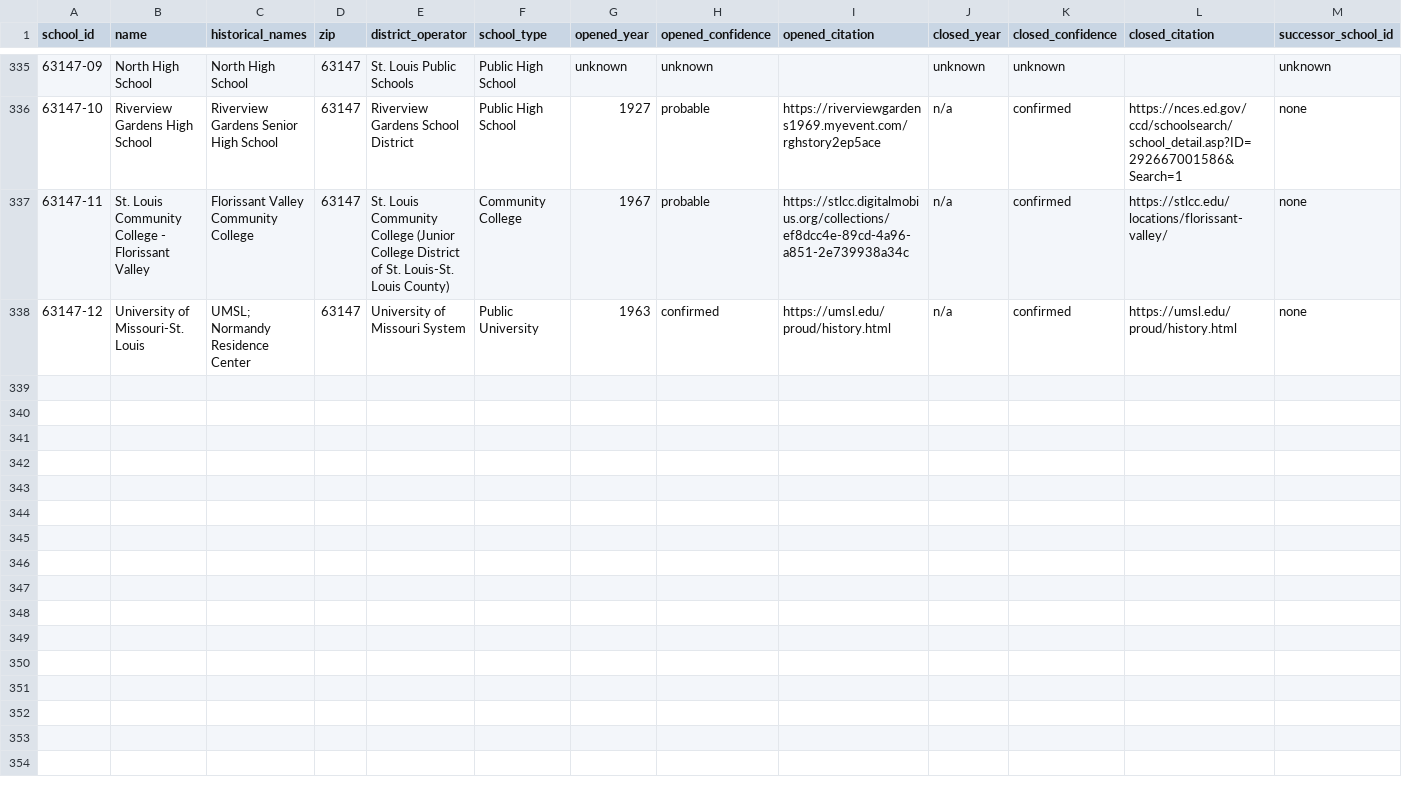
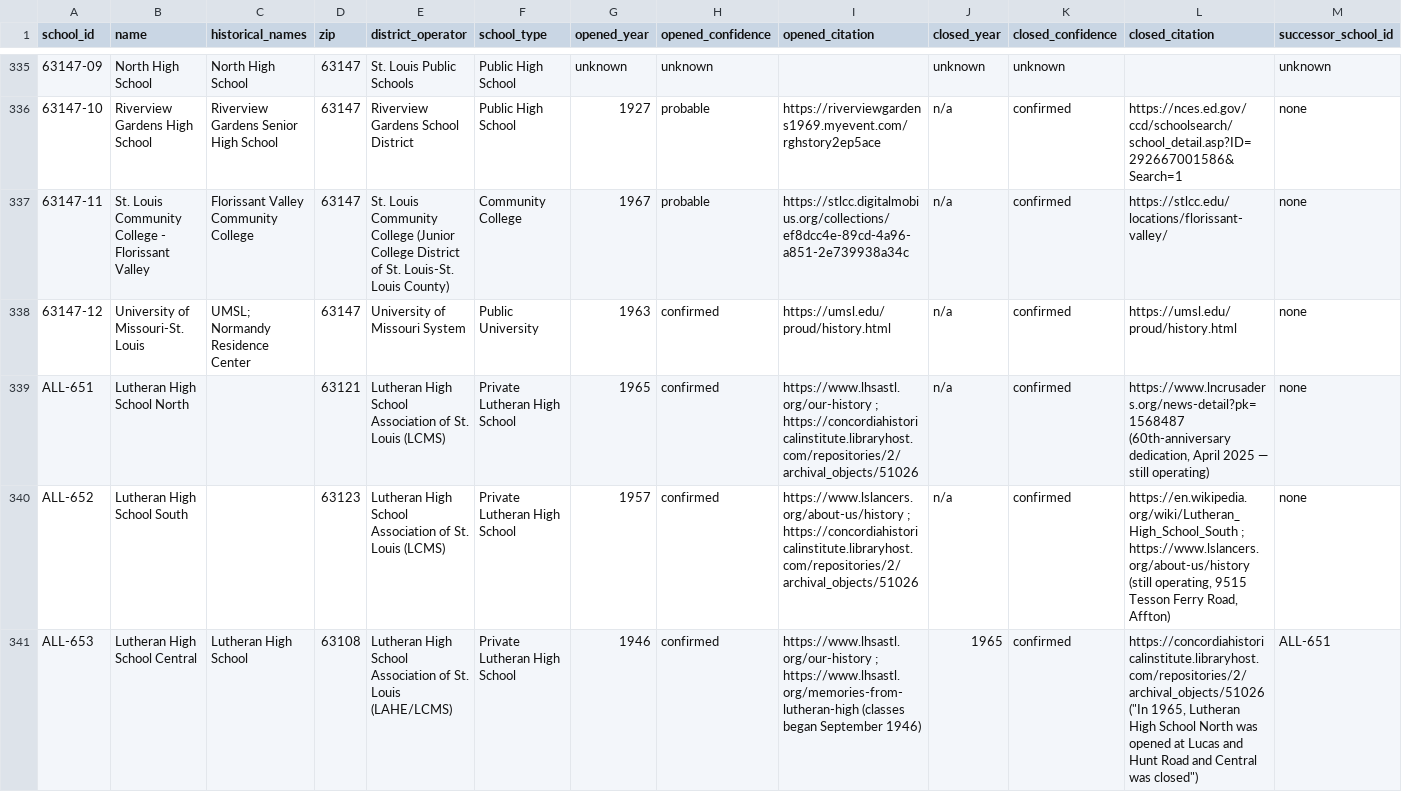
Before and after one commit to soileaut/reca-yearbook-registry, a CSV file: schools_master.csv, drawn as a sheet; only a part is shown, gaps mark what is left out; rows hold the shown columns only; the diff names each change by its address in the sheet, - before the commit and + after, or states it on an @@ line.

```diff
--- a/schools_master.csv
+++ b/schools_master.csv
+row 339: ALL-651 | Lutheran High School North |  | 63121 | Lutheran High School Association of St. Louis (LCMS) | Private Lutheran High School | 1965 | confirmed | https://www.lhsastl.org/our-history ; https://concordiahistoricalinstitute.libraryhost.com/repositories/2/archival_objects/51026 | n/a | confirmed | https://www.lncrusaders.org/news-detail?pk=1568487 (60th-anniversary dedication, April 2025 — still operating) | none
+row 340: ALL-652 | Lutheran High School South |  | 63123 | Lutheran High School Association of St. Louis (LCMS) | Private Lutheran High School | 1957 | confirmed | https://www.lslancers.org/about-us/history ; https://concordiahistoricalinstitute.libraryhost.com/repositories/2/archival_objects/51026 | n/a | confirmed | https://en.wikipedia.org/wiki/Lutheran_High_School_South ; https://www.lslancers.org/about-us/history (still operating, 9515 Tesson Ferry Road, Affton) | none
+row 341: ALL-653 | Lutheran High School Central | Lutheran High School | 63108 | Lutheran High School Association of St. Louis (LAHE/LCMS) | Private Lutheran High School | 1946 | confirmed | https://www.lhsastl.org/our-history ; https://www.lhsastl.org/memories-from-lutheran-high (classes began September 1946) | 1965 | confirmed | https://concordiahistoricalinstitute.libraryhost.com/repositories/2/archival_objects/51026 ("In 1965, Lutheran High School North was opened at Lucas and Hunt Road and Central was closed") | ALL-651
```
